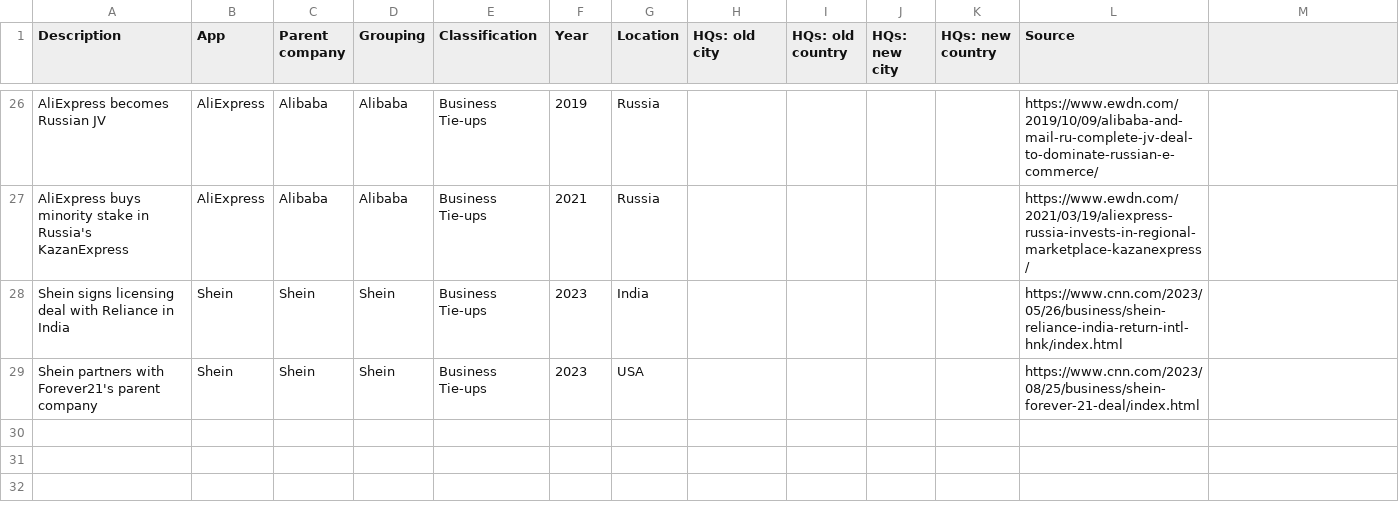
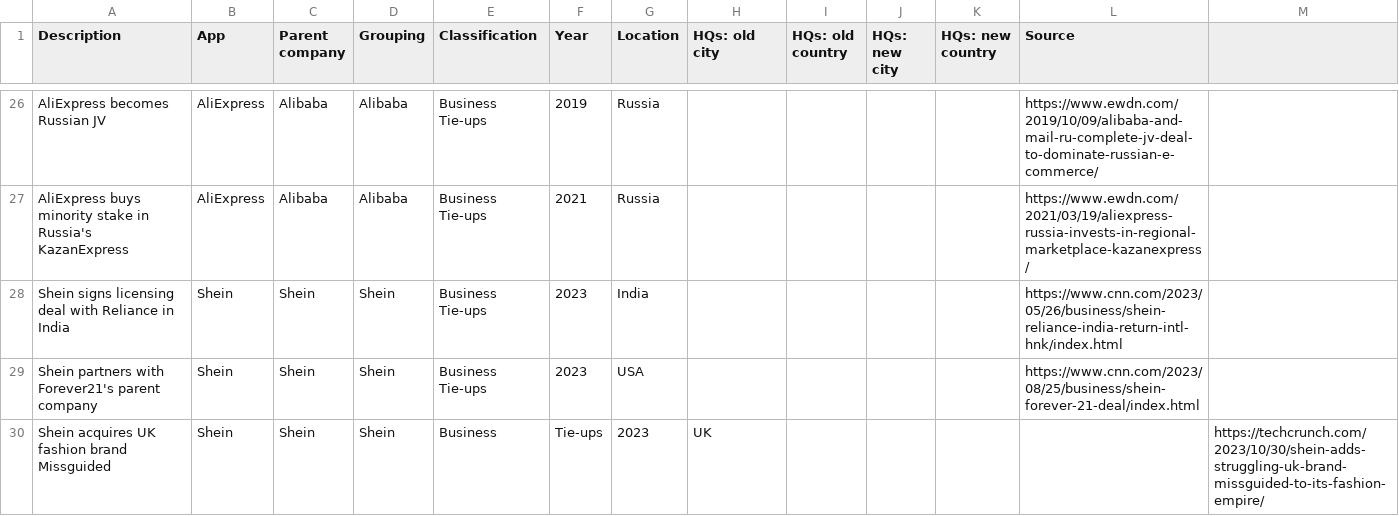
Before and after one commit to RahulMuk/RahulMuk.github.io, a CSV file: row/china_exp/sites.csv, drawn as a sheet; only a part is shown, gaps mark what is left out; the diff names each change by its address in the sheet, - before the commit and + after, or states it on an @@ line.

Commit message:
data

```diff
--- a/row/china_exp/sites.csv
+++ b/row/china_exp/sites.csv
+row 30: Shein acquires UK fashion brand Missguided | Shein | Shein | Shein | Business | Tie-ups | 2023 | UK |  |  |  |  | https://techcrunch.com/2023/10/30/shein-adds-struggling-uk-brand-missguided-to-its-fashion-empire/
```
Also changed, not shown: row/visualC/newData.csv, 3 other files.
